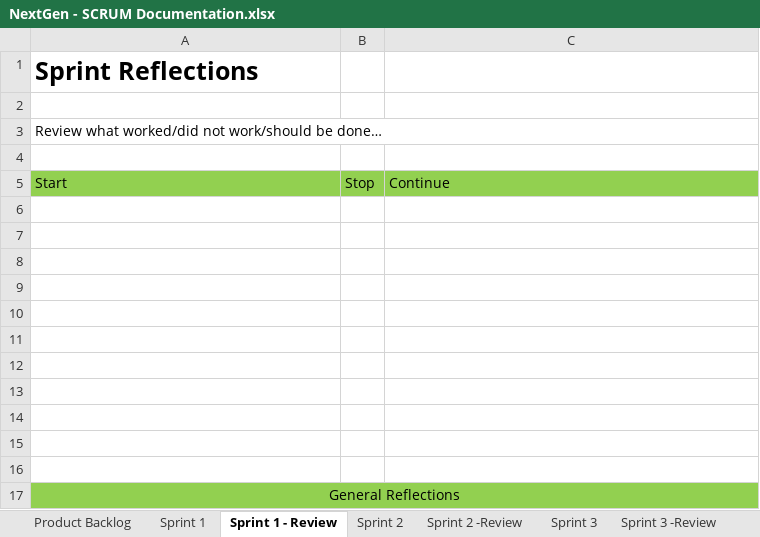
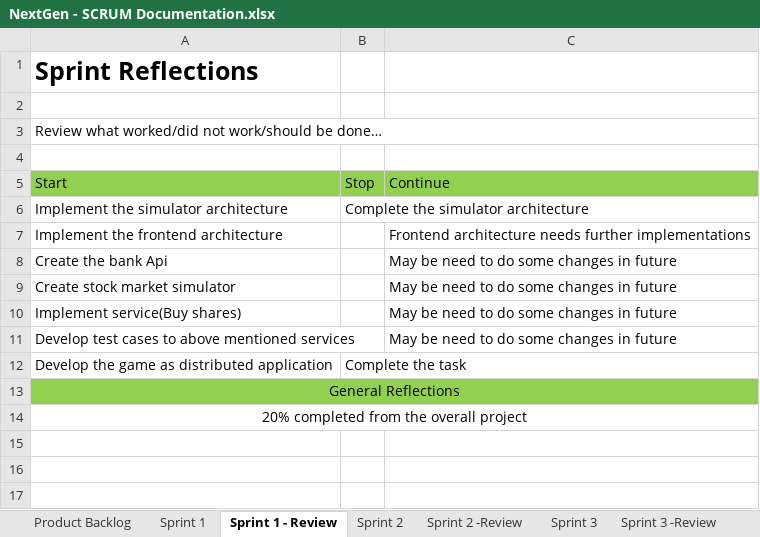
Before and after one commit to salmaanzats/NextGenStockMarket, an Excel workbook: documents/NextGen - SCRUM Documentation.xlsx, sheet Sprint 1 - Review, drawn as a sheet; values as stored, in another font and other column widths than the file's, no borders; removed rows and columns are numbered as before the commit, all else as after; the diff names each change by its address in the sheet, - before the commit and + after, or states it on an @@ line.

```diff
--- a/documents/NextGen - SCRUM Documentation.xlsx (sheet Sprint 1 - Review)
+++ b/documents/NextGen - SCRUM Documentation.xlsx (sheet Sprint 1 - Review)
-row 6: (empty)
+row 6: Implement the simulator architecture | Complete the simulator architecture
-row 7: (empty)
+row 7: Implement the frontend architecture |  | Frontend architecture needs further implementations
-row 8: (empty)
+row 8: Create the bank Api |  | May be need to do some changes in future
-row 9: (empty)
+row 9: Create stock market simulator |  | May be need to do some changes in future
-row 10: (empty)
+row 10: Implement service(Buy shares) |  | May be need to do some changes in future
-row 11: (empty)
+row 11: Develop test cases to above mentioned services |  | May be need to do some changes in future
-row 12: (empty)
+row 12: Develop the game as distributed application | Complete the task
-row 13: (empty)
-row 14: (empty)
-row 15: (empty)
-row 16: (empty)
+row 14: 20% completed from the overall project
```
Also changed, not shown: sheet Sprint 2, sheet Sprint 3, sheet Sprint 1, sheet Sprint 4, sheet Sprint 2 -Review, formulas that keep their value.
